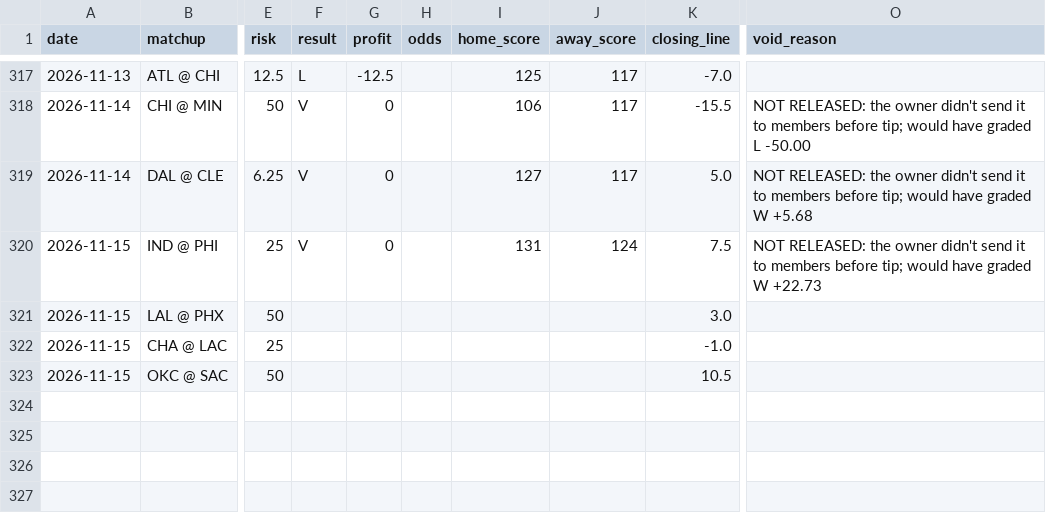
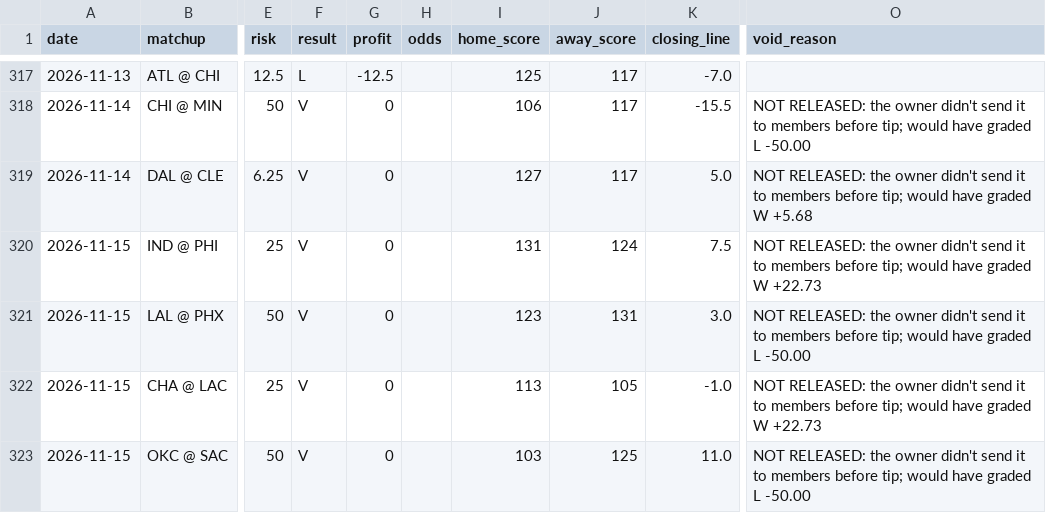
Before and after one commit to jack-more/MORELLOSIMS, a CSV file: nba_pipeline/data/picks.csv, drawn as a sheet; only a part is shown, gaps mark what is left out; the diff names each change by its address in the sheet, - before the commit and + after, or states it on an @@ line.

```diff
--- a/nba_pipeline/data/picks.csv
+++ b/nba_pipeline/data/picks.csv
-F321:F323 (result): (empty)
+F321:F323 (result): V
-G321:G323 (profit): (empty)
+G321:G323 (profit): 0
-I321 (home_score): (empty)
+I321 (home_score): 123
-J321 (away_score): (empty)
+J321 (away_score): 131
-O321 (void_reason): (empty)
+O321 (void_reason): NOT RELEASED: the owner didn't send it to members before tip; would have graded L -50.00
-I322 (home_score): (empty)
+I322 (home_score): 113
-J322 (away_score): (empty)
+J322 (away_score): 105
-O322 (void_reason): (empty)
+O322 (void_reason): NOT RELEASED: the owner didn't send it to members before tip; would have graded W +22.73
-I323 (home_score): (empty)
+I323 (home_score): 103
-J323 (away_score): (empty)
+J323 (away_score): 125
-K323 (closing_line): 10.5
+K323 (closing_line): 11.0
-O323 (void_reason): (empty)
+O323 (void_reason): NOT RELEASED: the owner didn't send it to members before tip; would have graded L -50.00
```
Also changed, not shown: 5 other files.
